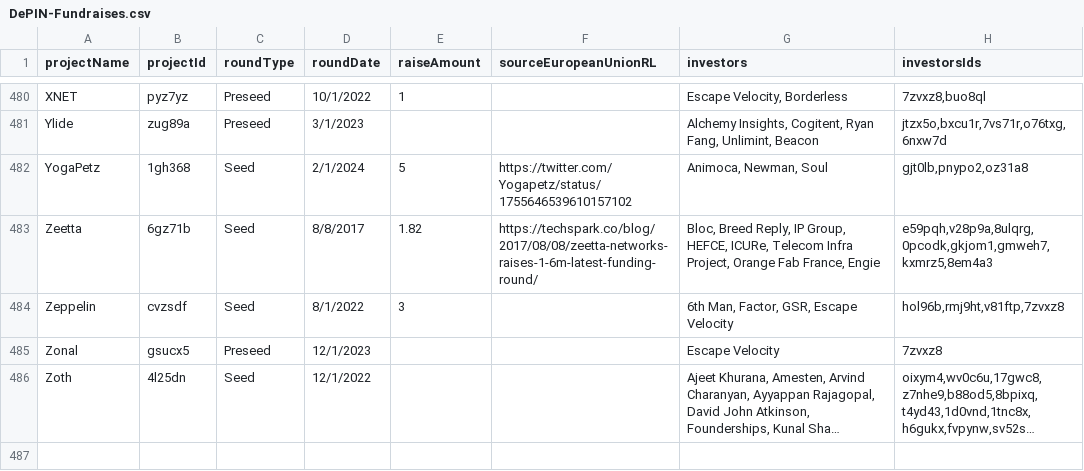
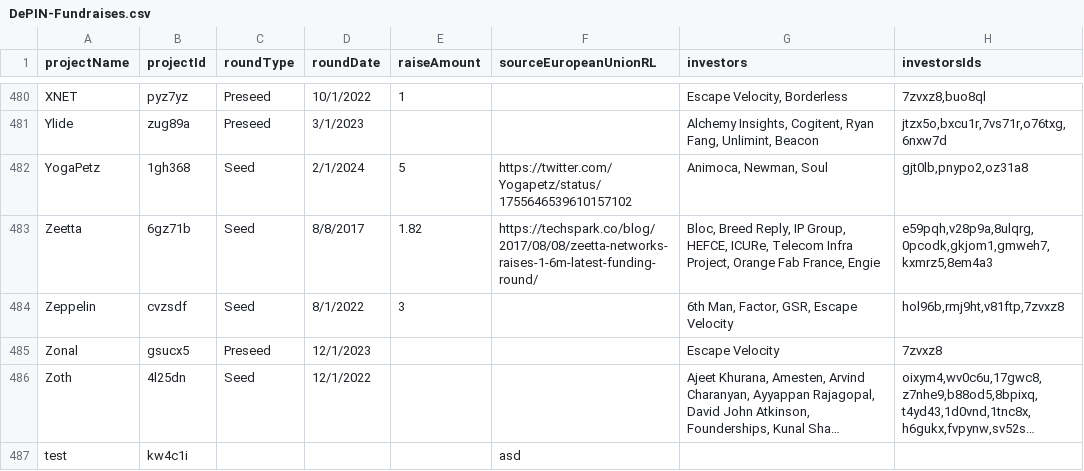
Before and after one commit to ev3-team/adapters, a CSV file: scripts/data/DePIN-Fundraises.csv, drawn as a sheet; only a part is shown, gaps mark what is left out; long unchanged cells end in …; the diff names each change by its address in the sheet, - before the commit and + after, or states it on an @@ line.

```diff
--- a/scripts/data/DePIN-Fundraises.csv
+++ b/scripts/data/DePIN-Fundraises.csv
+row 487: test | kw4c1i |  |  |  | asd
```
Also changed, not shown: scripts/data/DePIN-Projects-Dune.csv, scripts/data/DePIN-Projects.csv.
